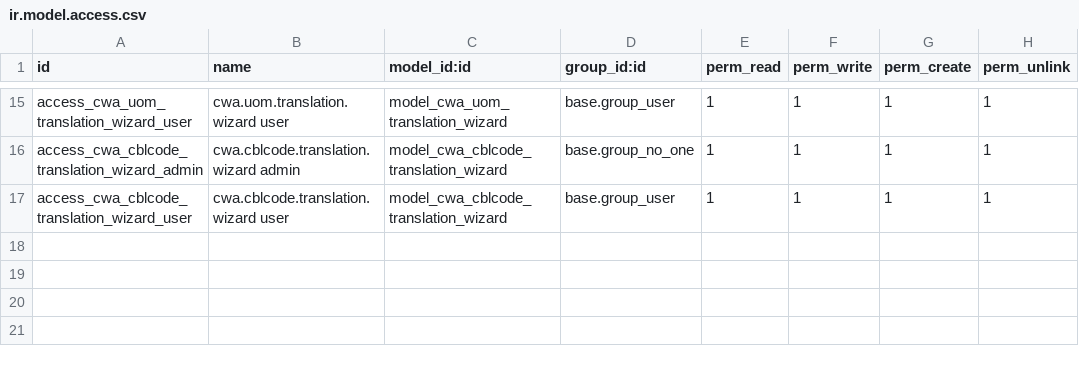
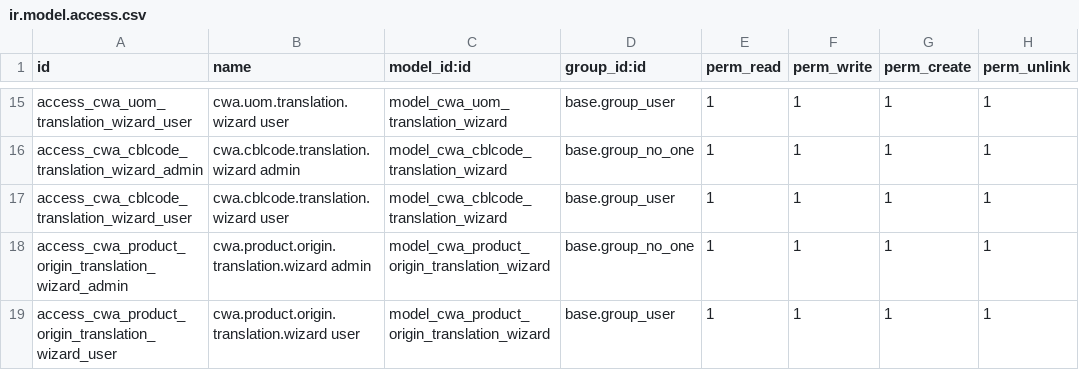
Before and after one commit to coopiteasy/dutch-food-coop-odoo, a CSV file: product_import_cwa/security/ir.model.access.csv, drawn as a sheet; only a part is shown, gaps mark what is left out.

Commit message:
feat: GED-43: Add product origin translation wizard for product import.
This commit adds a new wizard to translate product origin details, enhancing the product import process. It includes the model, XML view, and access rules for the wizard. Additionally, it incorporates logic to handle missing translations by launching the wizard when required.

```diff
--- a/product_import_cwa/security/ir.model.access.csv
+++ b/product_import_cwa/security/ir.model.access.csv
@@ -17 +17,3 @@ access_cwa_cblcode_translation_wizard_admin,cwa.cblcode.translation.wizard admin
 access_cwa_cblcode_translation_wizard_user,cwa.cblcode.translation.wizard user,model_cwa_cblcode_translation_wizard,base.group_user,1,1,1,1
+access_cwa_product_origin_translation_wizard_admin,cwa.product.origin.translation.wizard admin,model_cwa_product_origin_translation_wizard,base.group_no_one,1,1,1,1
+access_cwa_product_origin_translation_wizard_user,cwa.product.origin.translation.wizard user,model_cwa_product_origin_translation_wizard,base.group_user,1,1,1,1
```
Also changed, not shown: 5 other files.
